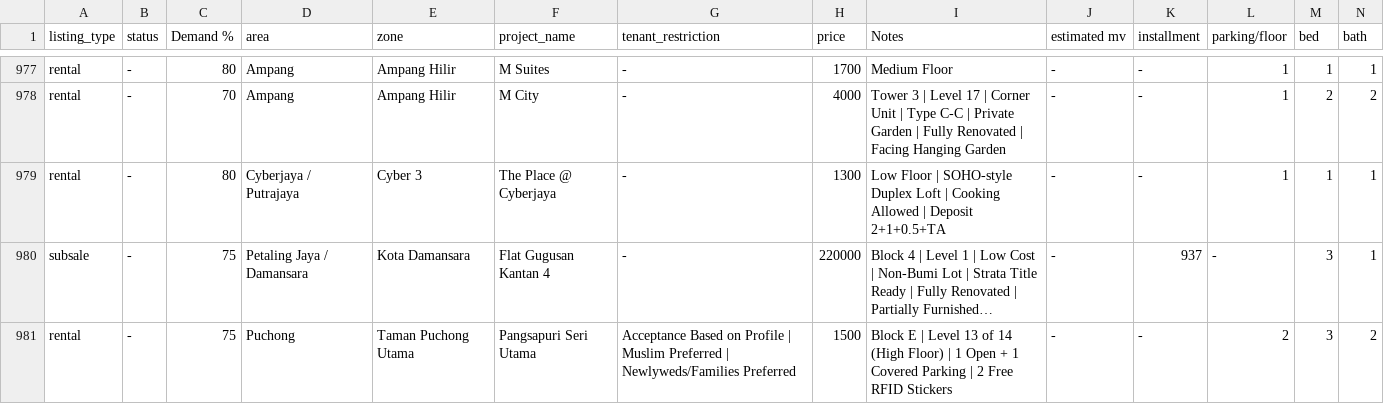
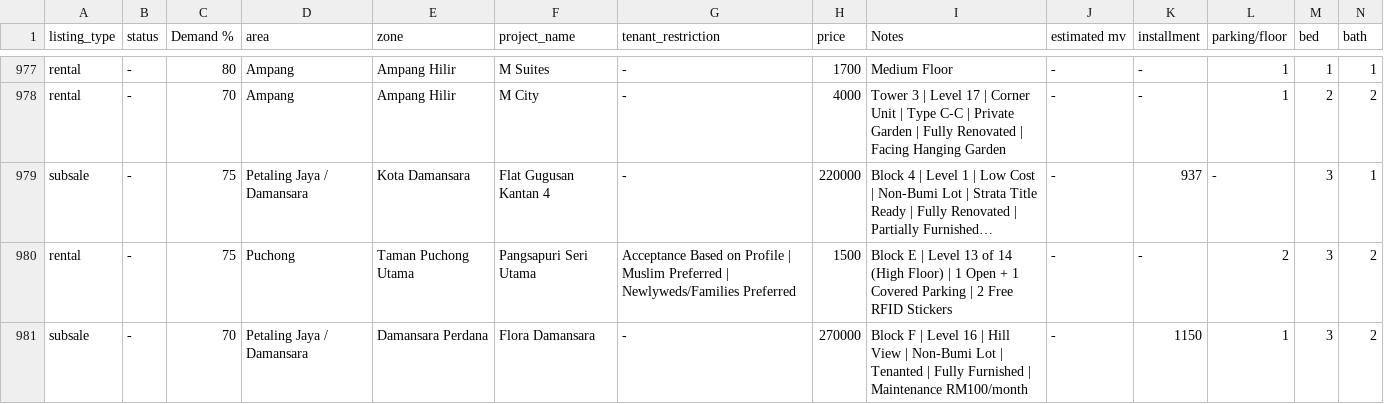
Before and after one commit to mahandanz/haniproperties, a CSV file: listings.csv, drawn as a sheet; only a part is shown, gaps mark what is left out; the shorter side is filled out with more unchanged rows; long unchanged cells end in …; rows hold the shown columns only; the diff names each change by its address in the sheet, - before the commit and + after, or states it on an @@ line.

```diff
--- a/listings.csv
+++ b/listings.csv
-row 979: rental | - | 80 | Cyberjaya / Putrajaya | Cyber 3 | The Place @ Cyberjaya | - | 1300 | Low Floor | SOHO-style Duplex Loft | Cooking Allowed | Deposit 2+1+0.5+TA | - | - | 1 | 1 | 1
```
Also changed, not shown: 3 other files.
